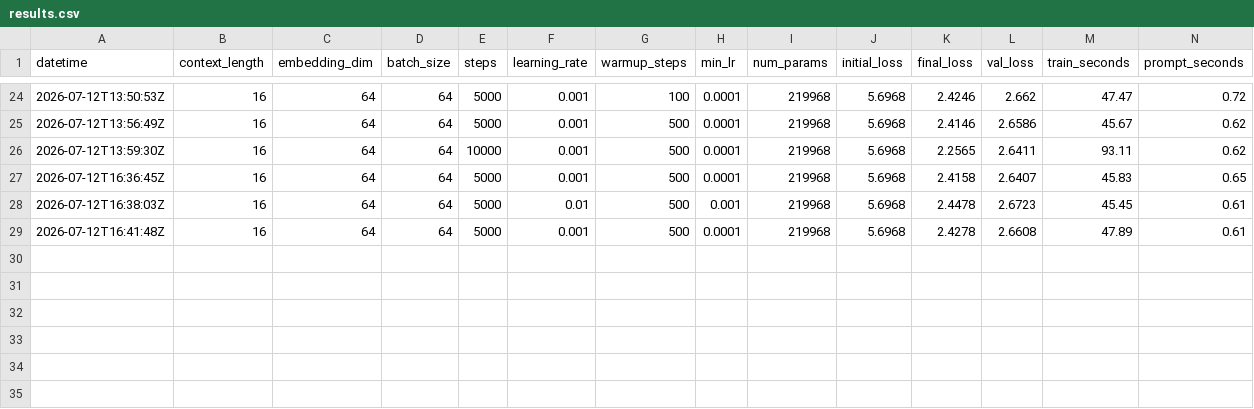
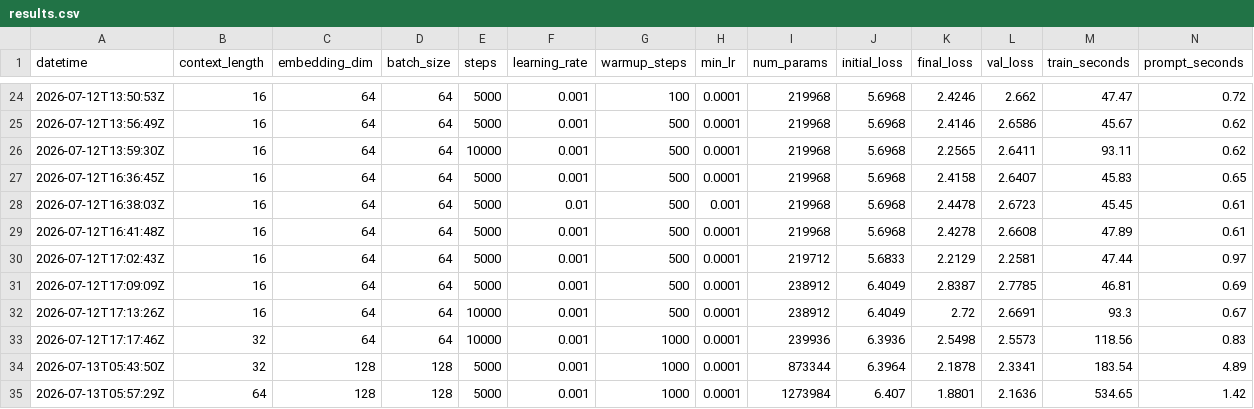
Before and after one commit to bystronerik/llm-from-scratch, a CSV file: results.csv, drawn as a sheet; only a part is shown, gaps mark what is left out; rows hold the shown columns only; the diff names each change by its address in the sheet, - before the commit and + after, or states it on an @@ line.

Commit message:
huggingface tinystories dataset

```diff
--- a/results.csv
+++ b/results.csv
+row 30: 2026-07-12T17:02:43Z | 16 | 64 | 64 | 5000 | 0.001 | 500 | 0.0001 | 219712 | 5.6833 | 2.2129 | 2.2581 | 47.44 | 0.97
+row 31: 2026-07-12T17:09:09Z | 16 | 64 | 64 | 5000 | 0.001 | 500 | 0.0001 | 238912 | 6.4049 | 2.8387 | 2.7785 | 46.81 | 0.69
+row 32: 2026-07-12T17:13:26Z | 16 | 64 | 64 | 10000 | 0.001 | 500 | 0.0001 | 238912 | 6.4049 | 2.72 | 2.6691 | 93.3 | 0.67
+row 33: 2026-07-12T17:17:46Z | 32 | 64 | 64 | 10000 | 0.001 | 1000 | 0.0001 | 239936 | 6.3936 | 2.5498 | 2.5573 | 118.56 | 0.83
+row 34: 2026-07-13T05:43:50Z | 32 | 128 | 128 | 5000 | 0.001 | 1000 | 0.0001 | 873344 | 6.3964 | 2.1878 | 2.3341 | 183.54 | 4.89
+row 35: 2026-07-13T05:57:29Z | 64 | 128 | 128 | 5000 | 0.001 | 1000 | 0.0001 | 1273984 | 6.407 | 1.8801 | 2.1636 | 534.65 | 1.42
```
Also changed, not shown: 8 other files.
